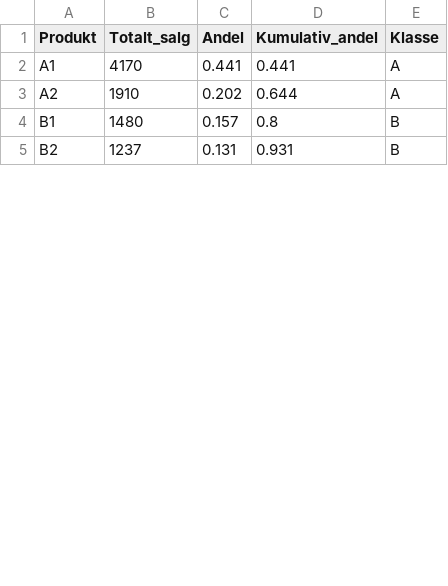
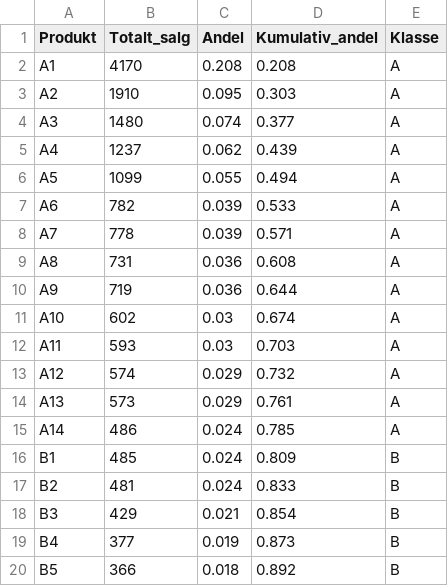
Before and after one commit to LOG650/G22-sfo, a CSV file: 006 analysis/aktiviteter/3_4_data_metode_og_modellering/resultat/abc_klassifisering.csv, drawn as a sheet; only a part is shown; the diff covers the shown part only.

```diff
--- a/006 analysis/aktiviteter/3_4_data_metode_og_modellering/resultat/abc_klassifisering.csv
+++ b/006 analysis/aktiviteter/3_4_data_metode_og_modellering/resultat/abc_klassifisering.csv
@@ -1,5 +1,20 @@
 Produkt,Totalt_salg,Andel,Kumulativ_andel,Klasse
-A1,4170,0.441,0.441,A
-A2,1910,0.202,0.644,A
-B1,1480,0.157,0.8,B
-B2,1237,0.131,0.931,B
+A1,4170,0.208,0.208,A
+A2,1910,0.095,0.303,A
+A3,1480,0.074,0.377,A
+A4,1237,0.062,0.439,A
+A5,1099,0.055,0.494,A
+A6,782,0.039,0.533,A
+A7,778,0.039,0.571,A
+A8,731,0.036,0.608,A
+A9,719,0.036,0.644,A
+A10,602,0.03,0.674,A
+A11,593,0.03,0.703,A
+A12,574,0.029,0.732,A
+A13,573,0.029,0.761,A
+A14,486,0.024,0.785,A
+B1,485,0.024,0.809,B
+B2,481,0.024,0.833,B
+B3,429,0.021,0.854,B
+B4,377,0.019,0.873,B
+B5,366,0.018,0.892,B
```
Also changed, not shown: 11 added rows and 12 edited cells elsewhere in this file, 006 analysis/aktiviteter/3_3_casebeskrivelse_og_datainnsamling/resultat/salg_renset.csv, 006 analysis/aktiviteter/3_4_data_metode_og_modellering/resultat/lp_allokering_S1_baseline.csv, 24 other files.
